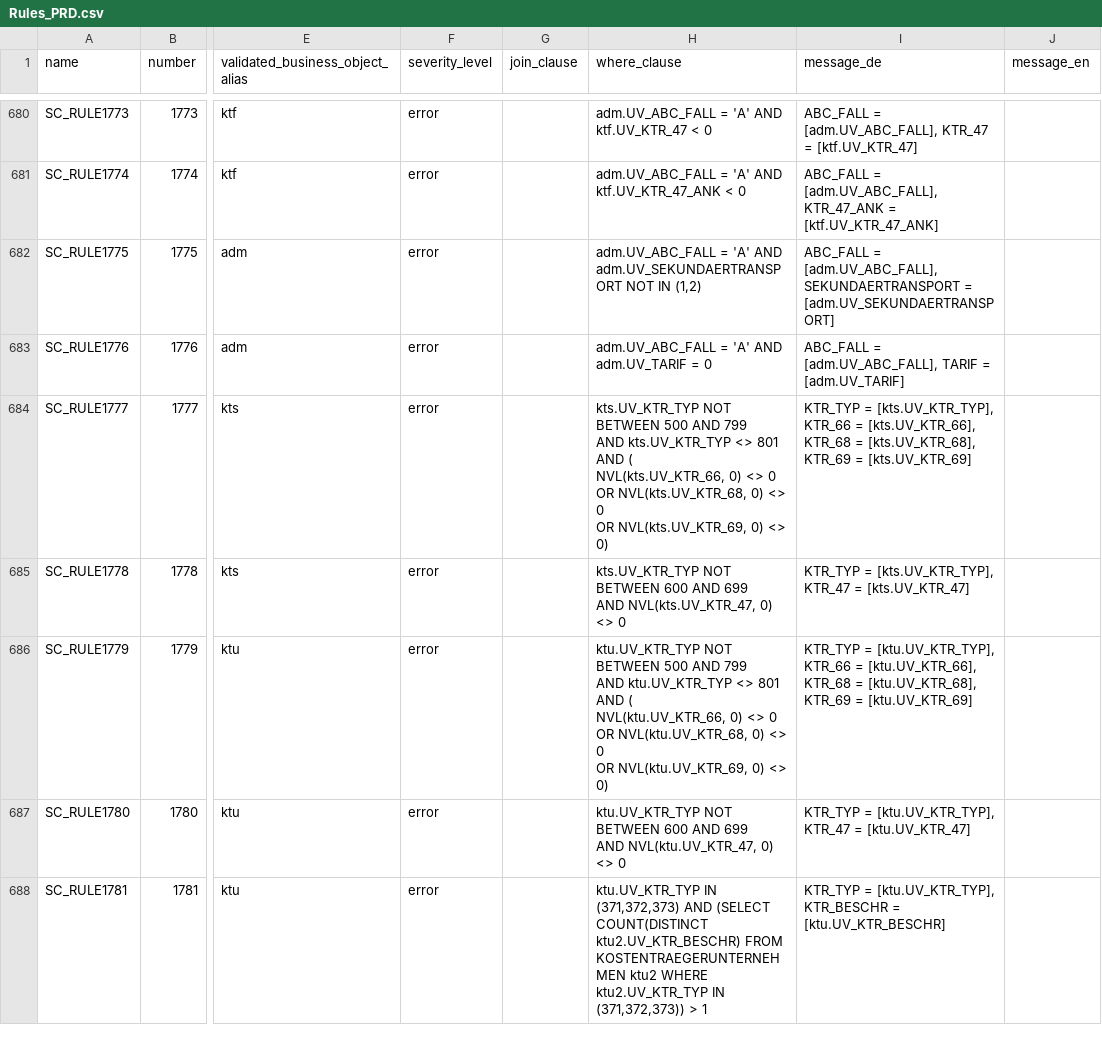
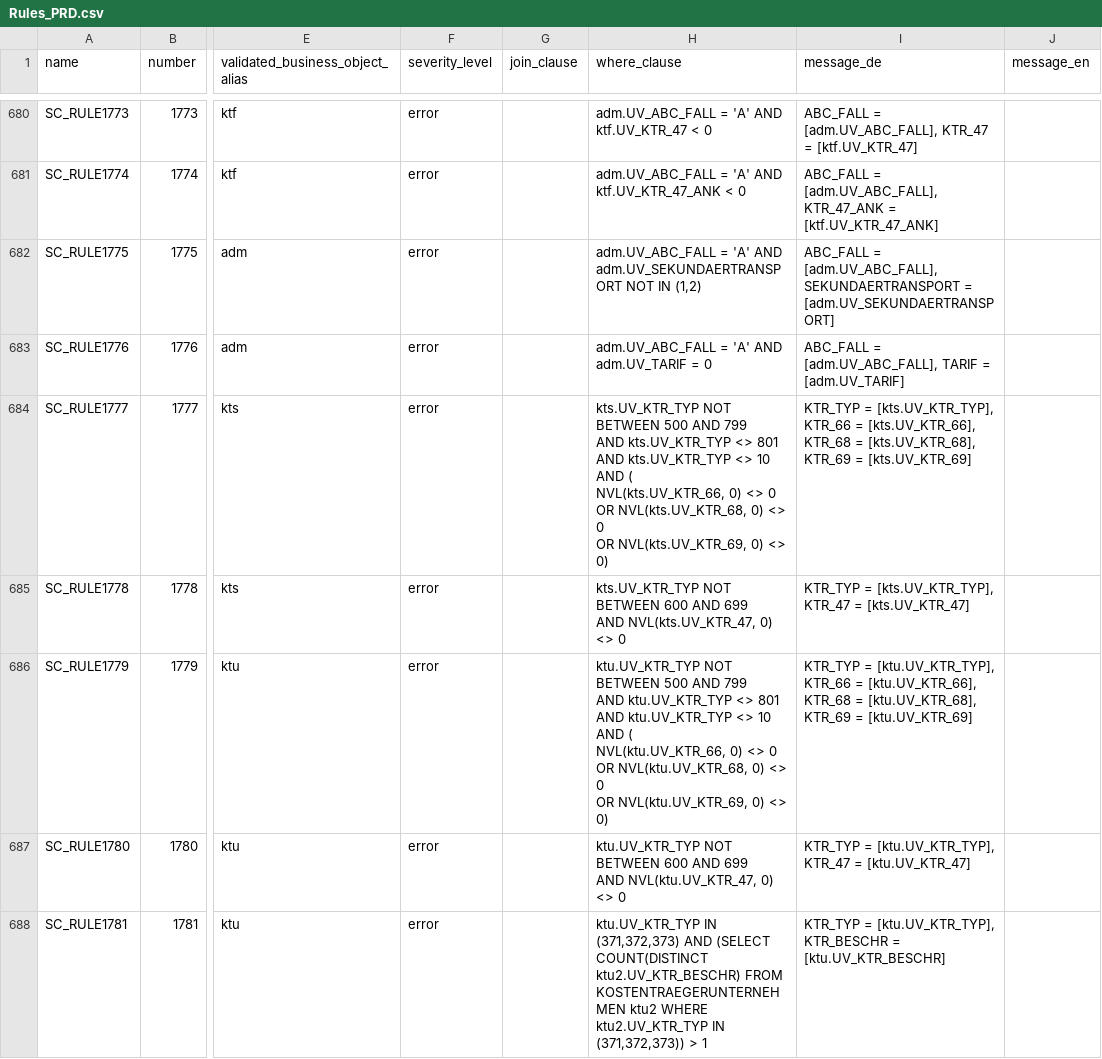
Before and after one commit to SpiGes/Rules-PRD, a CSV file: Rules_PRD.csv, drawn as a sheet; only a part is shown, gaps mark what is left out; ↵ is a line break in a cell; the diff names each change by its address in the sheet, - before the commit and + after, or states it on an @@ line.

Commit message:
Add files via upload

```diff
--- a/Rules_PRD.csv
+++ b/Rules_PRD.csv
-H684 (where_clause): …801 ↵ AND ( ↵ NVL(kts.UV_KTR_66,…
+H684 (where_clause): …801 ↵ AND kts.UV_KTR_TYP <> 10 ↵ AND ( ↵ NVL(kts.UV_KTR_66,…
-H686 (where_clause): …801 ↵ AND ( ↵ NVL(ktu.UV_KTR_66,…
+H686 (where_clause): …801 ↵ AND ktu.UV_KTR_TYP <> 10 ↵ AND ( ↵ NVL(ktu.UV_KTR_66,…
```
